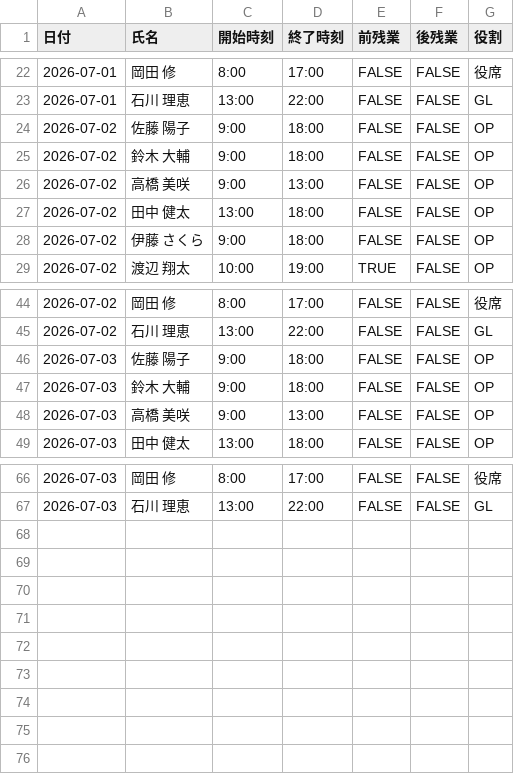
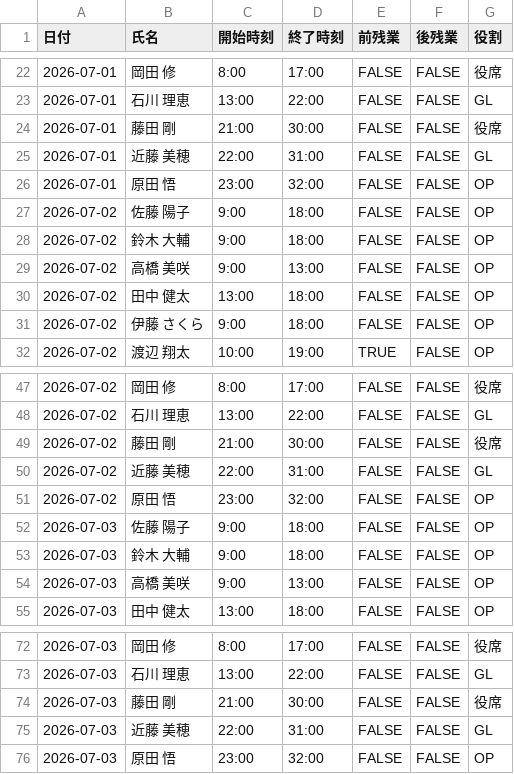
Before and after one commit to yasueri/seat-assignment-js-tool, a CSV file: sample-csv/shift.csv, drawn as a sheet; only a part is shown, gaps mark what is left out; the diff names each change by its address in the sheet, - before the commit and + after, or states it on an @@ line.

```diff
--- a/sample-csv/shift.csv
+++ b/sample-csv/shift.csv
+row 24: 2026-07-01 | 藤田 剛 | 21:00 | 30:00 | FALSE | FALSE | 役席
+row 25: 2026-07-01 | 近藤 美穂 | 22:00 | 31:00 | FALSE | FALSE | GL
+row 26: 2026-07-01 | 原田 悟 | 23:00 | 32:00 | FALSE | FALSE | OP
+row 49: 2026-07-02 | 藤田 剛 | 21:00 | 30:00 | FALSE | FALSE | 役席
+row 50: 2026-07-02 | 近藤 美穂 | 22:00 | 31:00 | FALSE | FALSE | GL
+row 51: 2026-07-02 | 原田 悟 | 23:00 | 32:00 | FALSE | FALSE | OP
+row 74: 2026-07-03 | 藤田 剛 | 21:00 | 30:00 | FALSE | FALSE | 役席
+row 75: 2026-07-03 | 近藤 美穂 | 22:00 | 31:00 | FALSE | FALSE | GL
+row 76: 2026-07-03 | 原田 悟 | 23:00 | 32:00 | FALSE | FALSE | OP
```
Also changed, not shown: sample-csv/secret.csv, 5 other files.
